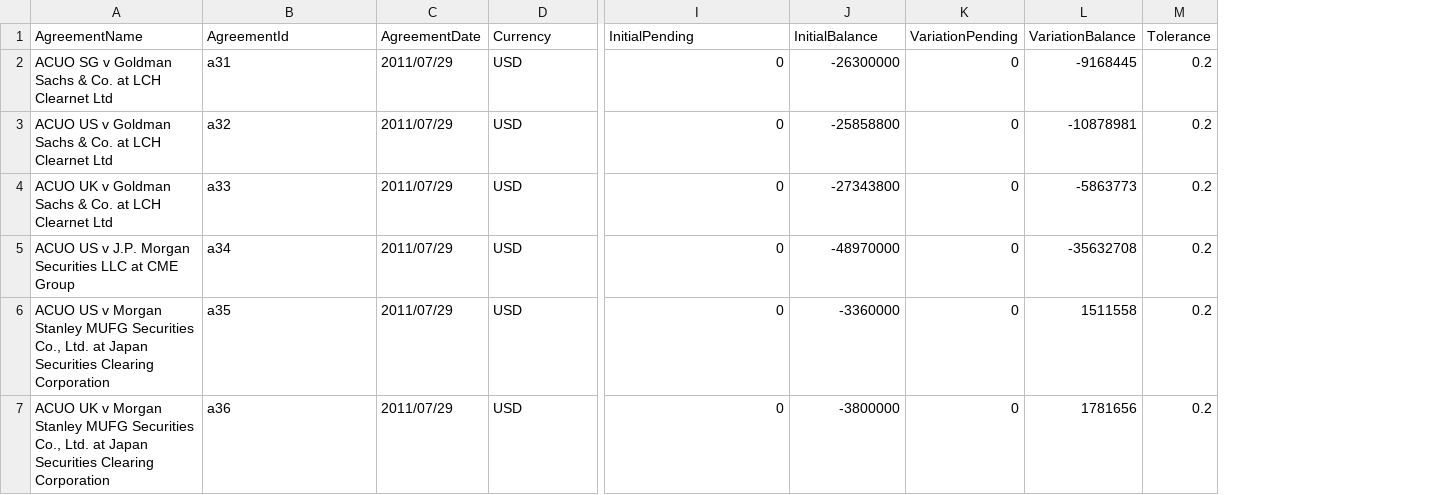
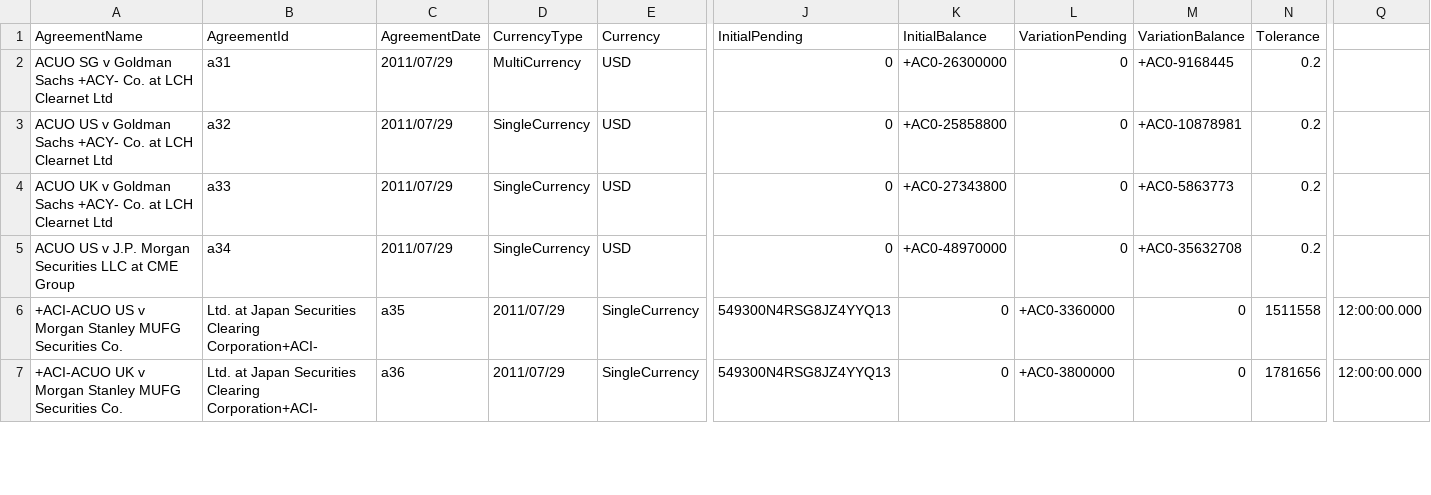
Before and after one commit to AcuoFS/acuo-data, a CSV file: graph-data/csv/clearedAgreements.csv, drawn as a sheet; only a part is shown, gaps mark what is left out; removed rows and columns are numbered as before the commit, all else as after; rows hold the shown columns only; the diff covers the shown part only; the diff names each change by its address in the sheet, - before the commit and + after, or states it on an @@ line.

Commit message:
OW-372 Added multicurrency option to agreements

```diff
--- a/graph-data/csv/clearedAgreements.csv
+++ b/graph-data/csv/clearedAgreements.csv
+column D (CurrencyType), rows 2-5: MultiCurrency | SingleCurrency | SingleCurrency | SingleCurrency
+column Q, empty
-A2 (AgreementName): …Goldman Sachs & Co. at…
+A2 (AgreementName): …Goldman Sachs +ACY- Co. at…
-K2 (InitialBalance): -26300000
+K2 (InitialBalance): +AC0-26300000
-M2 (VariationBalance): -9168445
+M2 (VariationBalance): +AC0-9168445
-A3 (AgreementName): …Goldman Sachs & Co. at…
+A3 (AgreementName): …Goldman Sachs +ACY- Co. at…
-K3 (InitialBalance): -25858800
+K3 (InitialBalance): +AC0-25858800
-M3 (VariationBalance): -10878981
+M3 (VariationBalance): +AC0-10878981
-A4 (AgreementName): …Goldman Sachs & Co. at…
+A4 (AgreementName): …Goldman Sachs +ACY- Co. at…
-K4 (InitialBalance): -27343800
+K4 (InitialBalance): +AC0-27343800
-M4 (VariationBalance): -5863773
+M4 (VariationBalance): +AC0-5863773
-K5 (InitialBalance): -48970000
+K5 (InitialBalance): +AC0-48970000
-M5 (VariationBalance): -35632708
+M5 (VariationBalance): +AC0-35632708
-row 6: ACUO US v Morgan Stanley MUFG Securities Co., Ltd. at Japan Securities Clearing Corporation | a35 | 2011/07/29 | USD | 0 | -3360000 | 0 | 1511558 | 0.2
-row 7: ACUO UK v Morgan Stanley MUFG Securities Co., Ltd. at Japan Securities Clearing Corporation | a36 | 2011/07/29 | USD | 0 | -3800000 | 0 | 1781656 | 0.2
+row 6: +ACI-ACUO US v Morgan Stanley MUFG Securities Co. | Ltd. at Japan Securities Clearing Corporation+ACI- | a35 | 2011/07/29 | SingleCurrency | 549300N4RSG8JZ4YYQ13 | 0 | +AC0-3360000 | 0 | 1511558 | 12:00:00.000
+row 7: +ACI-ACUO UK v Morgan Stanley MUFG Securities Co. | Ltd. at Japan Securities Clearing Corporation+ACI- | a36 | 2011/07/29 | SingleCurrency | 549300N4RSG8JZ4YYQ13 | 0 | +AC0-3800000 | 0 | 1781656 | 12:00:00.000
```
Also changed, not shown: 1 added row, 1 removed row and 10 edited cells elsewhere in this file.
